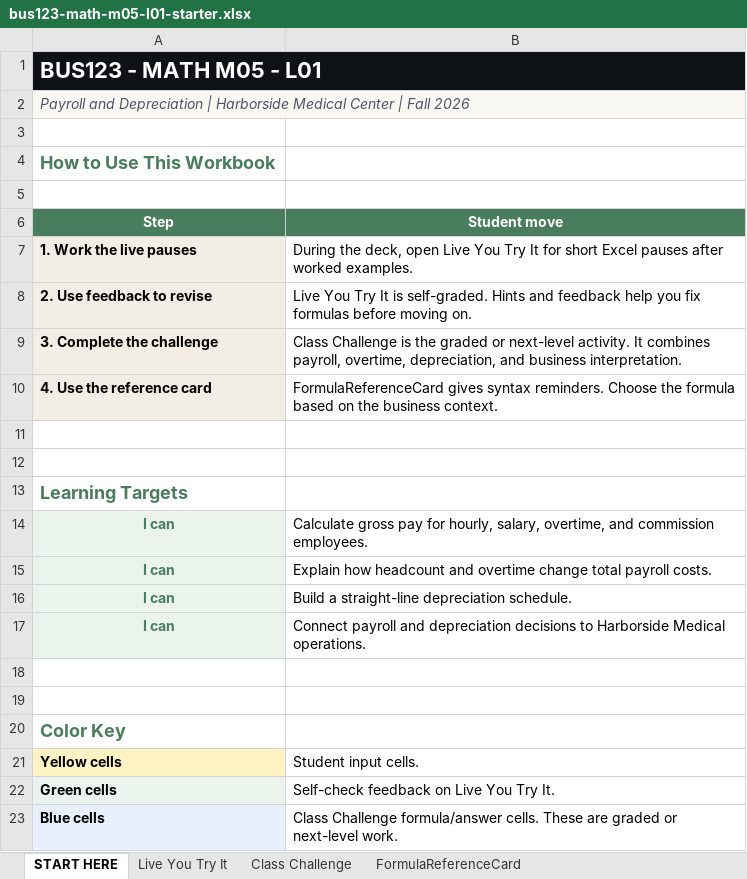
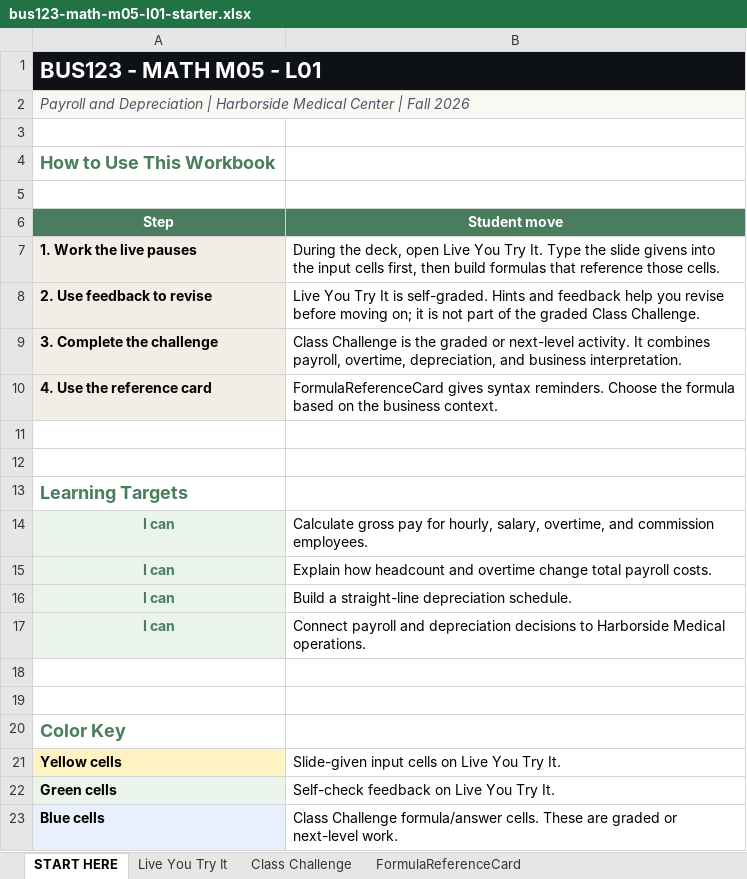
Before and after one commit to bevitts-design/BUS123-Solving-Business-Problems-with-Technology, an Excel workbook: MATH/M05/bus123-math-m05-l01-starter.xlsx, sheet START HERE, drawn as a sheet; values as stored, in another font and other column widths than the file's, no borders; the diff names each change by its address in the sheet, - before the commit and + after, or states it on an @@ line.

```diff
--- a/MATH/M05/bus123-math-m05-l01-starter.xlsx (sheet START HERE)
+++ b/MATH/M05/bus123-math-m05-l01-starter.xlsx (sheet START HERE)
-B7 (Student move): …You Try It for short Excel pauses after worked examples.
+B7 (Student move): …You Try It. Type the slide givens into the input cells first, then build formulas that reference those cells.
-B8 (Student move): …help you fix formulas before moving on.
+B8 (Student move): …help you revise before moving on; it is not part of the graded Class Challenge.
-B21 (Student move): Student input cells.
+B21 (Student move): Slide-given input cells on Live You Try It.
```
Also changed, not shown: sheet Live You Try It, sheet Class Challenge, MATH/M06/bus123-math-m06-l01-starter.xlsx, MATH/M07/bus123-math-m07-l01-starter.xlsx, 3 other files.
